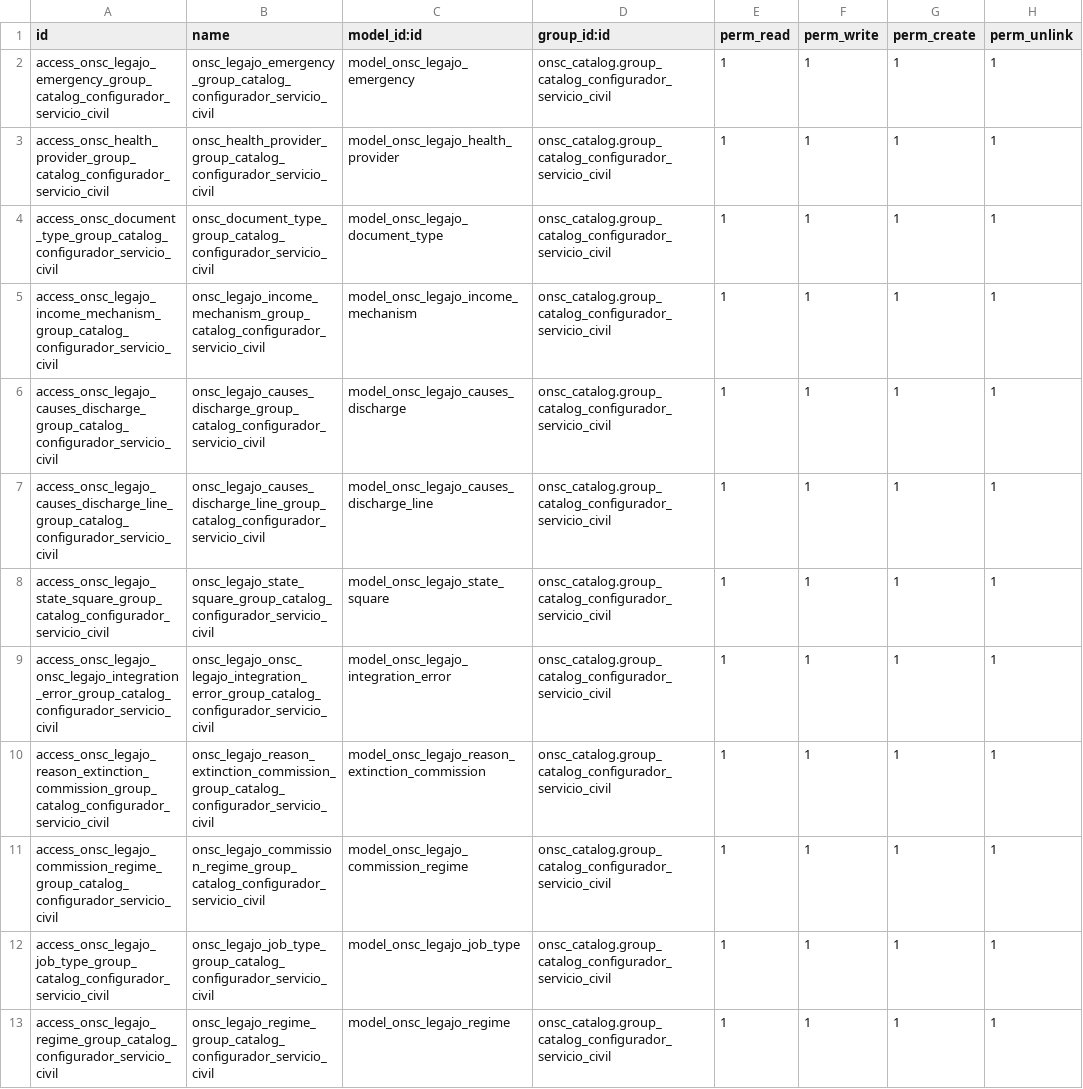
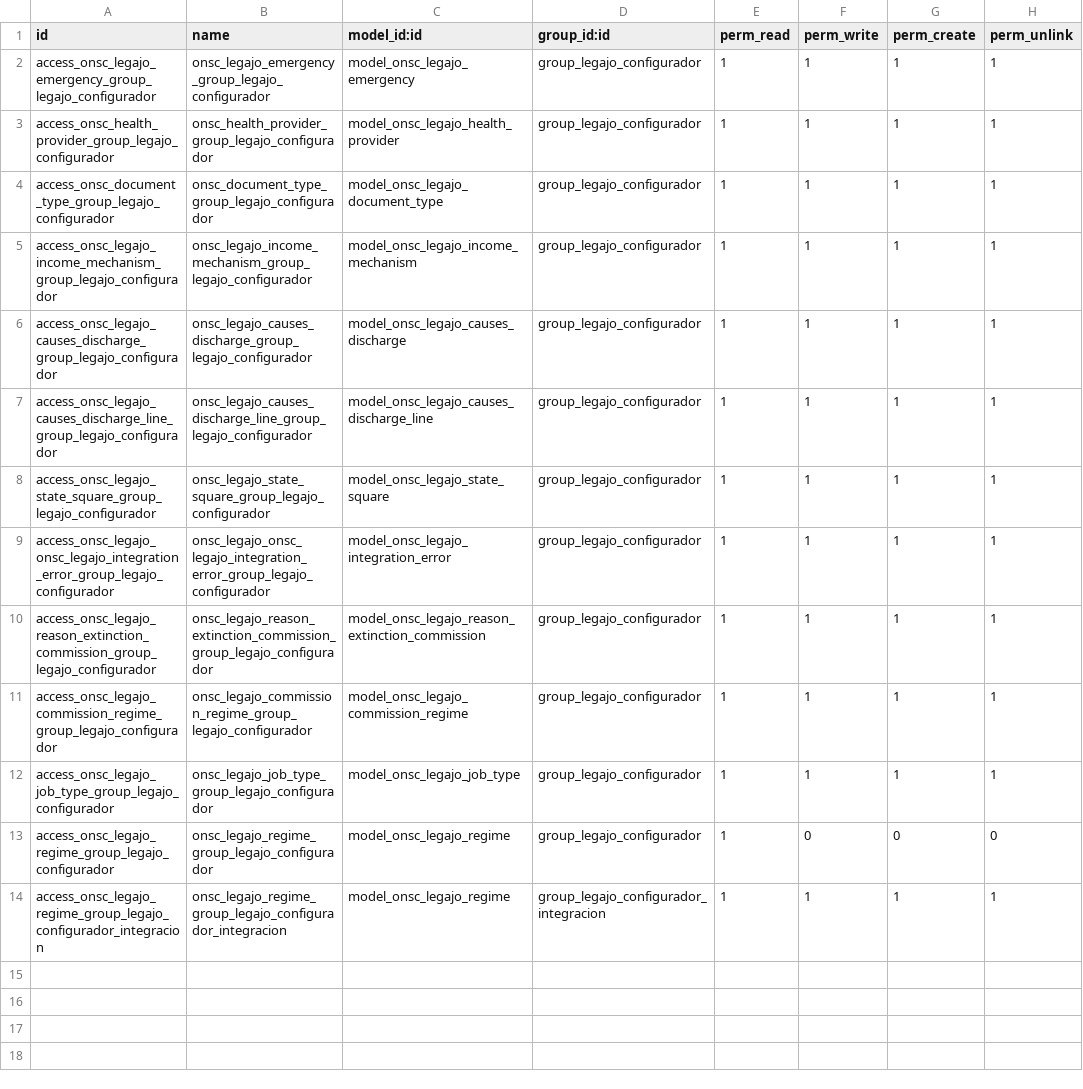
Before and after one commit to AtelUruguay/ONSC, a CSV file: onsc_legajo/security/ir.model.access.csv, drawn as a sheet.

Commit message:
[REF][LEGAJO] SEGURIDAD

```diff
--- a/onsc_legajo/security/ir.model.access.csv
+++ b/onsc_legajo/security/ir.model.access.csv
@@ -1,13 +1,14 @@
 id,name,model_id:id,group_id:id,perm_read,perm_write,perm_create,perm_unlink
-access_onsc_legajo_emergency_group_catalog_configurador_servicio_civil,onsc_legajo_emergency_group_catalog_configurador_servicio_civil,model_onsc_legajo_emergency,onsc_catalog.group_catalog_configurador_servicio_civil,1,1,1,1
-access_onsc_health_provider_group_catalog_configurador_servicio_civil,onsc_health_provider_group_catalog_configurador_servicio_civil,model_onsc_legajo_health_provider,onsc_catalog.group_catalog_configurador_servicio_civil,1,1,1,1
-access_onsc_document_type_group_catalog_configurador_servicio_civil,onsc_document_type_group_catalog_configurador_servicio_civil,model_onsc_legajo_document_type,onsc_catalog.group_catalog_configurador_servicio_civil,1,1,1,1
-access_onsc_legajo_income_mechanism_group_catalog_configurador_servicio_civil,onsc_legajo_income_mechanism_group_catalog_configurador_servicio_civil,model_onsc_legajo_income_mechanism,onsc_catalog.group_catalog_configurador_servicio_civil,1,1,1,1
-access_onsc_legajo_causes_discharge_group_catalog_configurador_servicio_civil,onsc_legajo_causes_discharge_group_catalog_configurador_servicio_civil,model_onsc_legajo_causes_discharge,onsc_catalog.group_catalog_configurador_servicio_civil,1,1,1,1
-access_onsc_legajo_causes_discharge_line_group_catalog_configurador_servicio_civil,onsc_legajo_causes_discharge_line_group_catalog_configurador_servicio_civil,model_onsc_legajo_causes_discharge_line,onsc_catalog.group_catalog_configurador_servicio_civil,1,1,1,1
-access_onsc_legajo_state_square_group_catalog_configurador_servicio_civil,onsc_legajo_state_square_group_catalog_configurador_servicio_civil,model_onsc_legajo_state_square,onsc_catalog.group_catalog_configurador_servicio_civil,1,1,1,1
-access_onsc_legajo_onsc_legajo_integration_error_group_catalog_configurador_servicio_civil,onsc_legajo_onsc_legajo_integration_error_group_catalog_configurador_servicio_civil,model_onsc_legajo_integration_error,onsc_catalog.group_catalog_configurador_servicio_civil,1,1,1,1
-access_onsc_legajo_reason_extinction_commission_group_catalog_configurador_servicio_civil,onsc_legajo_reason_extinction_commission_group_catalog_configurador_servicio_civil,model_onsc_legajo_reason_extinction_commission,onsc_catalog.group_catalog_configurador_servicio_civil,1,1,1,1
-access_onsc_legajo_commission_regime_group_catalog_configurador_servicio_civil,onsc_legajo_commission_regime_group_catalog_configurador_servicio_civil,model_onsc_legajo_commission_regime,onsc_catalog.group_catalog_configurador_servicio_civil,1,1,1,1
-access_onsc_legajo_job_type_group_catalog_configurador_servicio_civil,onsc_legajo_job_type_group_catalog_configurador_servicio_civil,model_onsc_legajo_job_type,onsc_catalog.group_catalog_configurador_servicio_civil,1,1,1,1
-access_onsc_legajo_regime_group_catalog_configurador_servicio_civil,onsc_legajo_regime_group_catalog_configurador_servicio_civil,model_onsc_legajo_regime,onsc_catalog.group_catalog_configurador_servicio_civil,1,1,1,1
+access_onsc_legajo_emergency_group_legajo_configurador,onsc_legajo_emergency_group_legajo_configurador,model_onsc_legajo_emergency,group_legajo_configurador,1,1,1,1
+access_onsc_health_provider_group_legajo_configurador,onsc_health_provider_group_legajo_configurador,model_onsc_legajo_health_provider,group_legajo_configurador,1,1,1,1
+access_onsc_document_type_group_legajo_configurador,onsc_document_type_group_legajo_configurador,model_onsc_legajo_document_type,group_legajo_configurador,1,1,1,1
+access_onsc_legajo_income_mechanism_group_legajo_configurador,onsc_legajo_income_mechanism_group_legajo_configurador,model_onsc_legajo_income_mechanism,group_legajo_configurador,1,1,1,1
+access_onsc_legajo_causes_discharge_group_legajo_configurador,onsc_legajo_causes_discharge_group_legajo_configurador,model_onsc_legajo_causes_discharge,group_legajo_configurador,1,1,1,1
+access_onsc_legajo_causes_discharge_line_group_legajo_configurador,onsc_legajo_causes_discharge_line_group_legajo_configurador,model_onsc_legajo_causes_discharge_line,group_legajo_configurador,1,1,1,1
+access_onsc_legajo_state_square_group_legajo_configurador,onsc_legajo_state_square_group_legajo_configurador,model_onsc_legajo_state_square,group_legajo_configurador,1,1,1,1
+access_onsc_legajo_onsc_legajo_integration_error_group_legajo_configurador,onsc_legajo_onsc_legajo_integration_error_group_legajo_configurador,model_onsc_legajo_integration_error,group_legajo_configurador,1,1,1,1
+access_onsc_legajo_reason_extinction_commission_group_legajo_configurador,onsc_legajo_reason_extinction_commission_group_legajo_configurador,model_onsc_legajo_reason_extinction_commission,group_legajo_configurador,1,1,1,1
+access_onsc_legajo_commission_regime_group_legajo_configurador,onsc_legajo_commission_regime_group_legajo_configurador,model_onsc_legajo_commission_regime,group_legajo_configurador,1,1,1,1
+access_onsc_legajo_job_type_group_legajo_configurador,onsc_legajo_job_type_group_legajo_configurador,model_onsc_legajo_job_type,group_legajo_configurador,1,1,1,1
+access_onsc_legajo_regime_group_legajo_configurador,onsc_legajo_regime_group_legajo_configurador,model_onsc_legajo_regime,group_legajo_configurador,1,0,0,0
+access_onsc_legajo_regime_group_legajo_configurador_integracion,onsc_legajo_regime_group_legajo_configurador_integracion,model_onsc_legajo_regime,group_legajo_configurador_integracion,1,1,1,1
```
Also changed, not shown: 13 other files.
